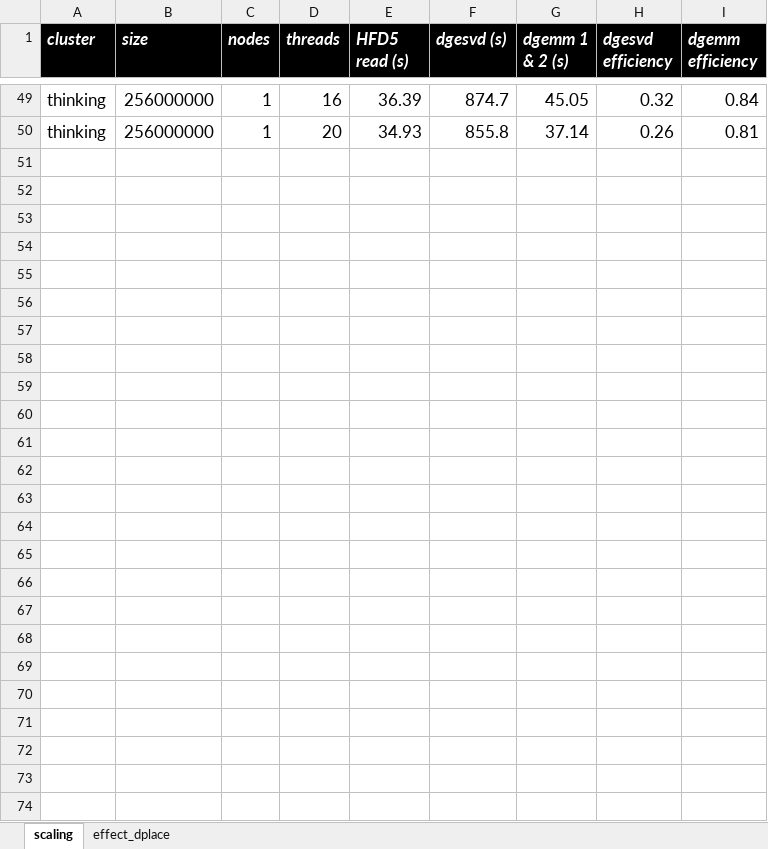
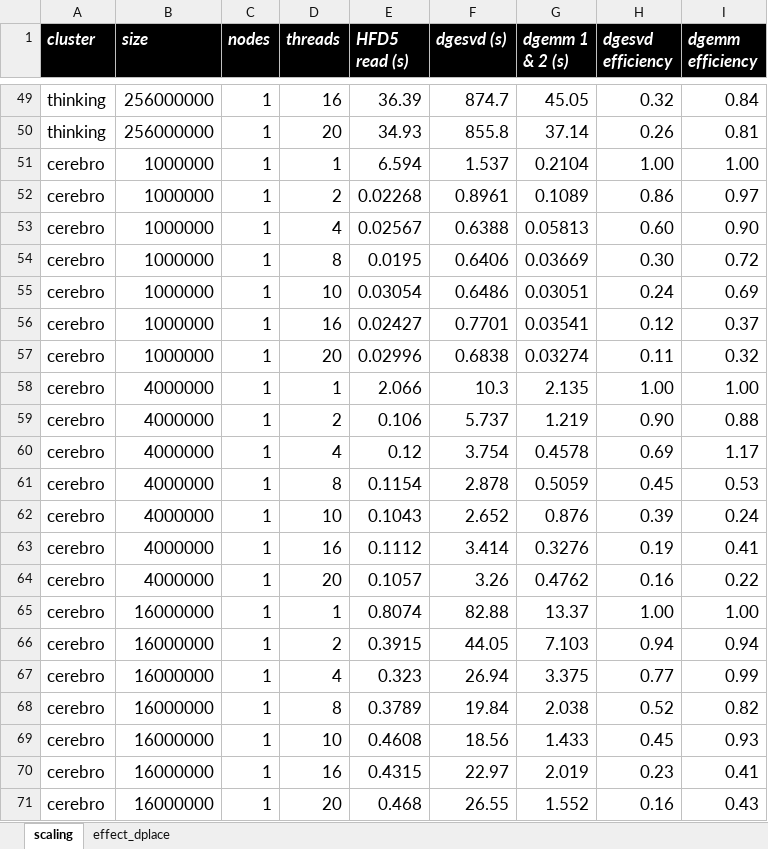
Before and after one commit to gjbex/training-material, an Excel workbook: Math/Lapack/SVD/svd_benchmarks.xlsx, sheet scaling, drawn as a sheet; only a part is shown, gaps mark what is left out; values as stored, in another font and other column widths than the file's, no borders; the diff names each change by its address in the sheet, - before the commit and + after, or states it on an @@ line.

Commit message:
Added more cerebro benchmark results

```diff
--- a/Math/Lapack/SVD/svd_benchmarks.xlsx (sheet scaling)
+++ b/Math/Lapack/SVD/svd_benchmarks.xlsx (sheet scaling)
+row 51: cerebro | 1000000 | 1 | 1 | 6.594 | 1.537 | 0.2104 | 1.00 | 1.00
+row 52: cerebro | 1000000 | 1 | 2 | 0.02268 | 0.8961 | 0.1089 | 0.86 | 0.97
+row 53: cerebro | 1000000 | 1 | 4 | 0.02567 | 0.6388 | 0.05813 | 0.60 | 0.90
+row 54: cerebro | 1000000 | 1 | 8 | 0.0195 | 0.6406 | 0.03669 | 0.30 | 0.72
+row 55: cerebro | 1000000 | 1 | 10 | 0.03054 | 0.6486 | 0.03051 | 0.24 | 0.69
+row 56: cerebro | 1000000 | 1 | 16 | 0.02427 | 0.7701 | 0.03541 | 0.12 | 0.37
+row 57: cerebro | 1000000 | 1 | 20 | 0.02996 | 0.6838 | 0.03274 | 0.11 | 0.32
+row 58: cerebro | 4000000 | 1 | 1 | 2.066 | 10.3 | 2.135 | 1.00 | 1.00
+row 59: cerebro | 4000000 | 1 | 2 | 0.106 | 5.737 | 1.219 | 0.90 | 0.88
+row 60: cerebro | 4000000 | 1 | 4 | 0.12 | 3.754 | 0.4578 | 0.69 | 1.17
+row 61: cerebro | 4000000 | 1 | 8 | 0.1154 | 2.878 | 0.5059 | 0.45 | 0.53
+row 62: cerebro | 4000000 | 1 | 10 | 0.1043 | 2.652 | 0.876 | 0.39 | 0.24
+row 63: cerebro | 4000000 | 1 | 16 | 0.1112 | 3.414 | 0.3276 | 0.19 | 0.41
+row 64: cerebro | 4000000 | 1 | 20 | 0.1057 | 3.26 | 0.4762 | 0.16 | 0.22
+row 65: cerebro | 16000000 | 1 | 1 | 0.8074 | 82.88 | 13.37 | 1.00 | 1.00
+row 66: cerebro | 16000000 | 1 | 2 | 0.3915 | 44.05 | 7.103 | 0.94 | 0.94
+row 67: cerebro | 16000000 | 1 | 4 | 0.323 | 26.94 | 3.375 | 0.77 | 0.99
+row 68: cerebro | 16000000 | 1 | 8 | 0.3789 | 19.84 | 2.038 | 0.52 | 0.82
+row 69: cerebro | 16000000 | 1 | 10 | 0.4608 | 18.56 | 1.433 | 0.45 | 0.93
+row 70: cerebro | 16000000 | 1 | 16 | 0.4315 | 22.97 | 2.019 | 0.23 | 0.41
+row 71: cerebro | 16000000 | 1 | 20 | 0.468 | 26.55 | 1.552 | 0.16 | 0.43
```
